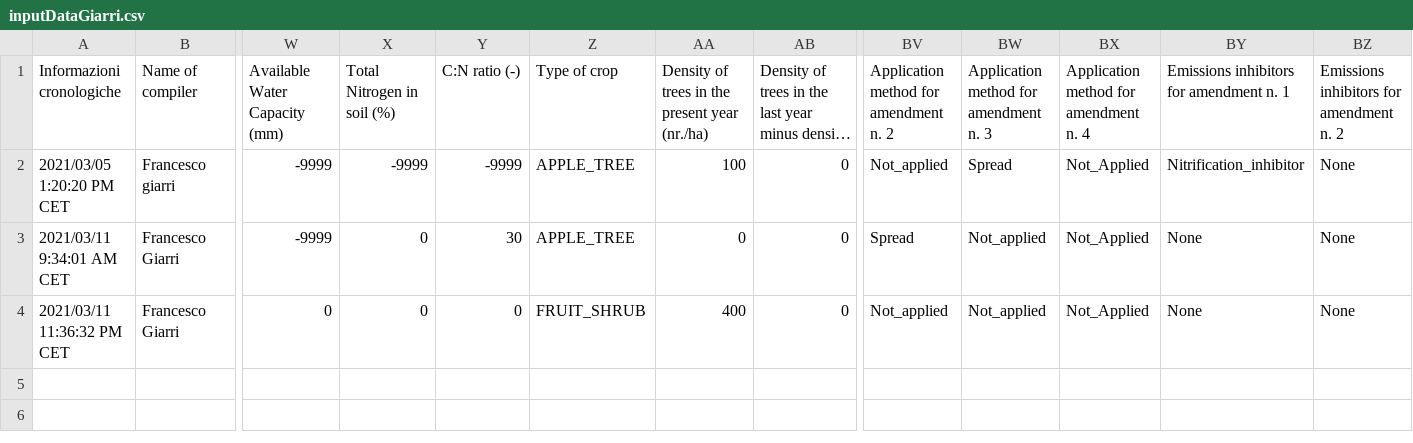
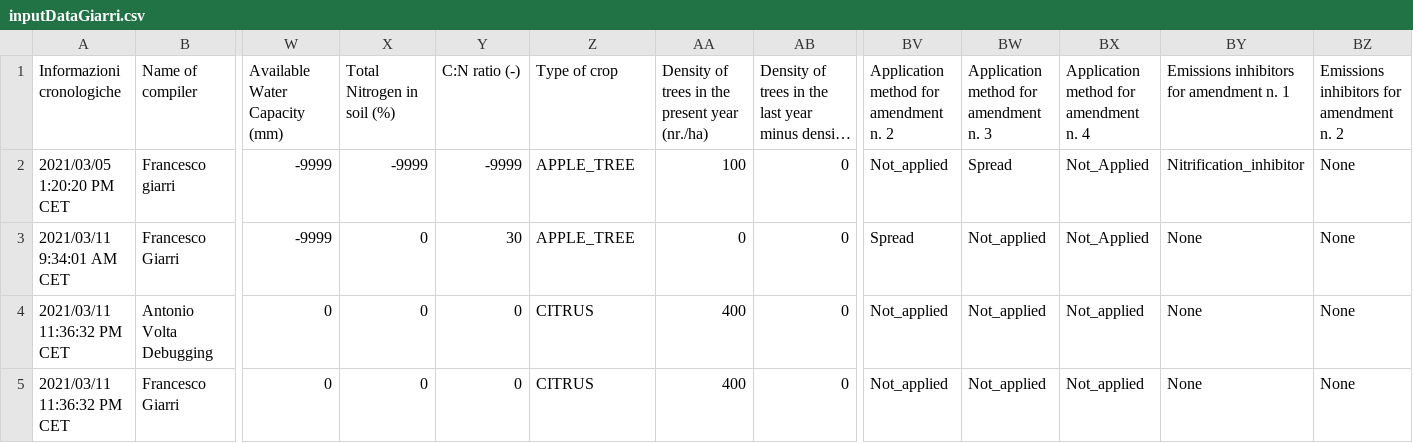
Before and after one commit to ARPA-SIMC/carbonCalculator, a CSV file: DATA/inputDataGiarri.csv, drawn as a sheet; only a part is shown, gaps mark what is left out; long unchanged cells end in …; addresses are those after the commit; rows hold the shown columns only; the diff names each change by its address in the sheet, - before the commit and + after, or states it on an @@ line.

Commit message:
modifiche db e debugging lavorazioni

```diff
--- a/DATA/inputDataGiarri.csv
+++ b/DATA/inputDataGiarri.csv
+row 4: 2021/03/11 11:36:32 PM CET | Antonio Volta Debugging | 0 | 0 | 0 | CITRUS | 400 | 0 | Not_applied | Not_applied | Not_applied | None | None
-Z5 (Type of crop): FRUIT_SHRUB
+Z5 (Type of crop): CITRUS
-BX5: Not_Applied
+BX5: Not_applied
```
Also changed, not shown: 3 other files.
